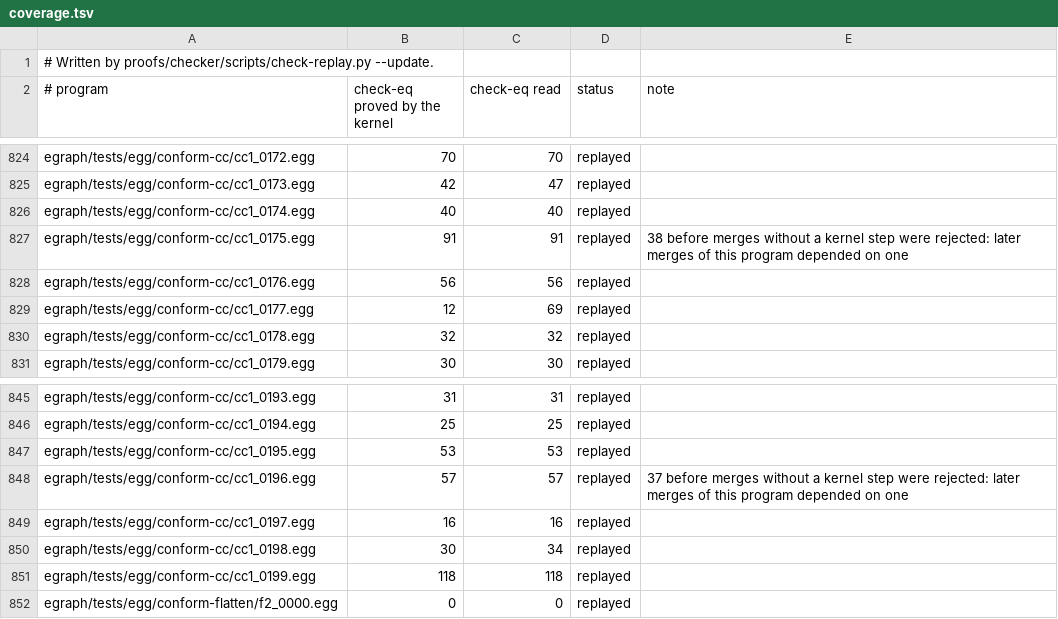
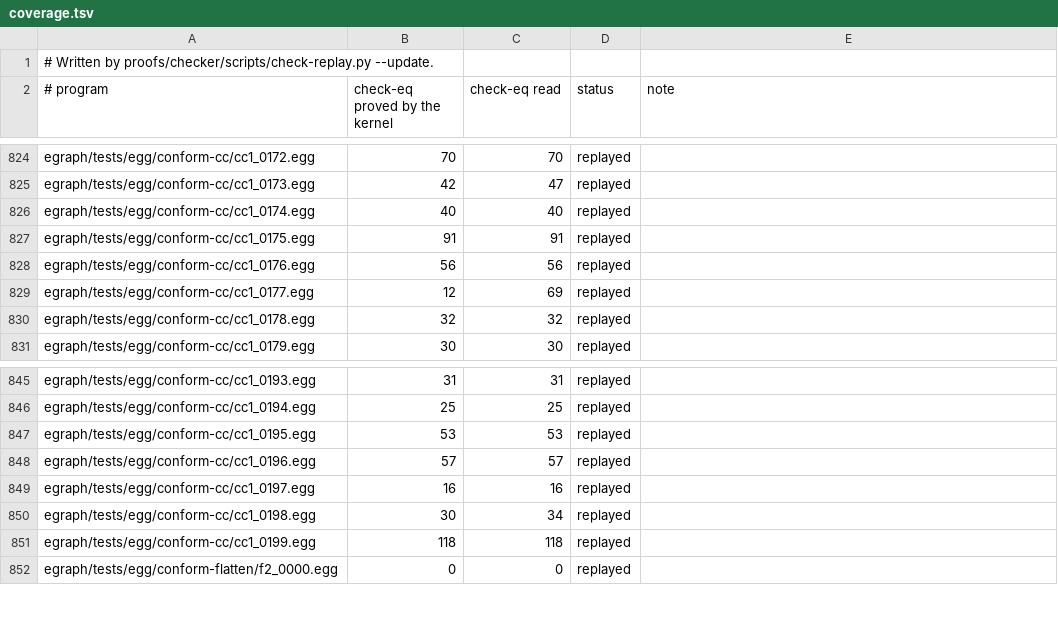
Before and after one commit to remi-delmas-3000/semi-persistent, a TSV file: proofs/checker/coverage.tsv, drawn as a sheet; only a part is shown, gaps mark what is left out; the diff covers the shown part only.

Commit message:
proofs/checker: coverage.tsv at 25,635 check-eq; no program is below the certificates (5,702) or any earlier replay baseline, so the 13 notes go

```diff
--- a/proofs/checker/coverage.tsv
+++ b/proofs/checker/coverage.tsv
@@ -826,3 +826,3 @@ egraph/tests/egg/conform-cc/cc1_0173.egg	42	47	replayed
 egraph/tests/egg/conform-cc/cc1_0174.egg	40	40	replayed
-egraph/tests/egg/conform-cc/cc1_0175.egg	91	91	replayed	38 before merges without a kernel step were rejected: later merges of this program depended on one
+egraph/tests/egg/conform-cc/cc1_0175.egg	91	91	replayed
 egraph/tests/egg/conform-cc/cc1_0176.egg	56	56	replayed
@@ -847,3 +847,3 @@ egraph/tests/egg/conform-cc/cc1_0194.egg	25	25	replayed
 egraph/tests/egg/conform-cc/cc1_0195.egg	53	53	replayed
-egraph/tests/egg/conform-cc/cc1_0196.egg	57	57	replayed	37 before merges without a kernel step were rejected: later merges of this program depended on one
+egraph/tests/egg/conform-cc/cc1_0196.egg	57	57	replayed
 egraph/tests/egg/conform-cc/cc1_0197.egg	16	16	replayed
```
Also changed, not shown: 13 edited cells elsewhere in this file.
